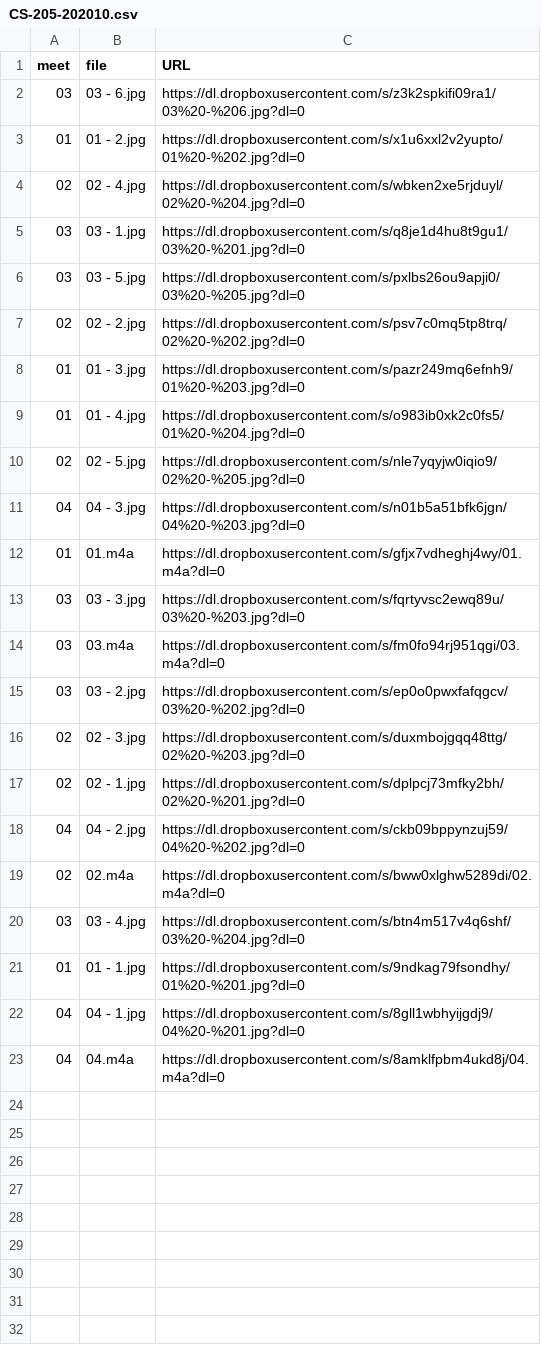
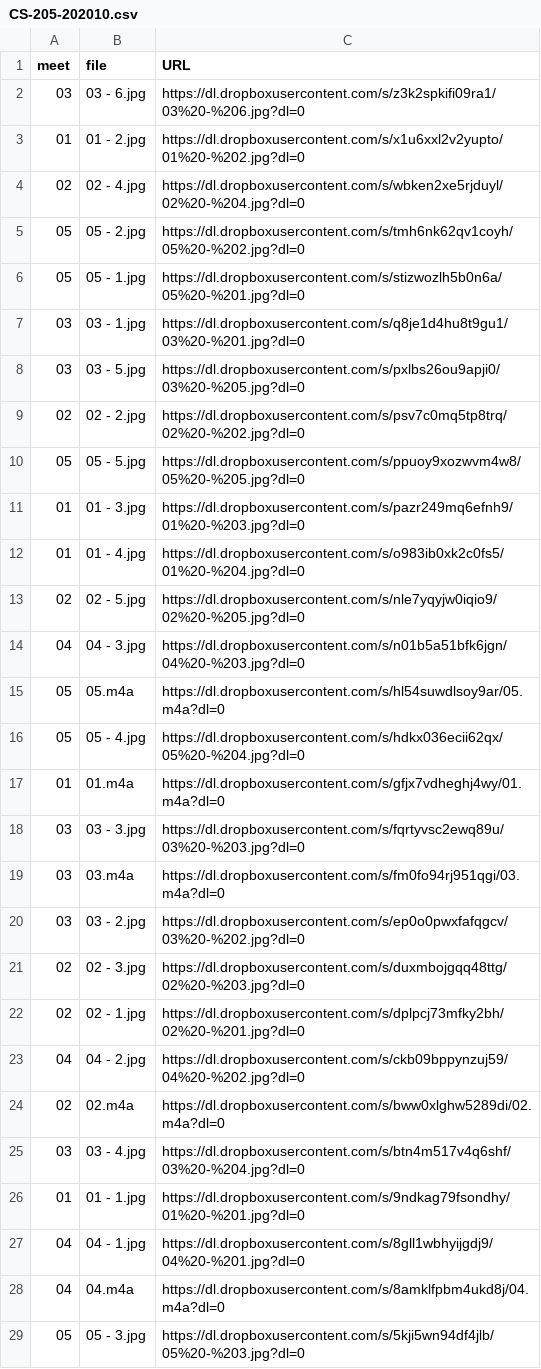
Before and after one commit to dhhepting/dhhepting.github.io, a CSV file: _data/teaching/media/CS-205-202010.csv, drawn as a sheet; the diff names each change by its address in the sheet, - before the commit and + after, or states it on an @@ line.

```diff
--- a/_data/teaching/media/CS-205-202010.csv
+++ b/_data/teaching/media/CS-205-202010.csv
+row 5: 05 | 05 - 2.jpg | https://dl.dropboxusercontent.com/s/tmh6nk62qv1coyh/05%20-%202.jpg?dl=0
+row 6: 05 | 05 - 1.jpg | https://dl.dropboxusercontent.com/s/stizwozlh5b0n6a/05%20-%201.jpg?dl=0
+row 10: 05 | 05 - 5.jpg | https://dl.dropboxusercontent.com/s/ppuoy9xozwvm4w8/05%20-%205.jpg?dl=0
+row 15: 05 | 05.m4a | https://dl.dropboxusercontent.com/s/hl54suwdlsoy9ar/05.m4a?dl=0
+row 16: 05 | 05 - 4.jpg | https://dl.dropboxusercontent.com/s/hdkx036ecii62qx/05%20-%204.jpg?dl=0
+row 29: 05 | 05 - 3.jpg | https://dl.dropboxusercontent.com/s/5kji5wn94df4jlb/05%20-%203.jpg?dl=0
```
Also changed, not shown: _data/teaching/media/CS-280-202010.csv, 24 other files.
